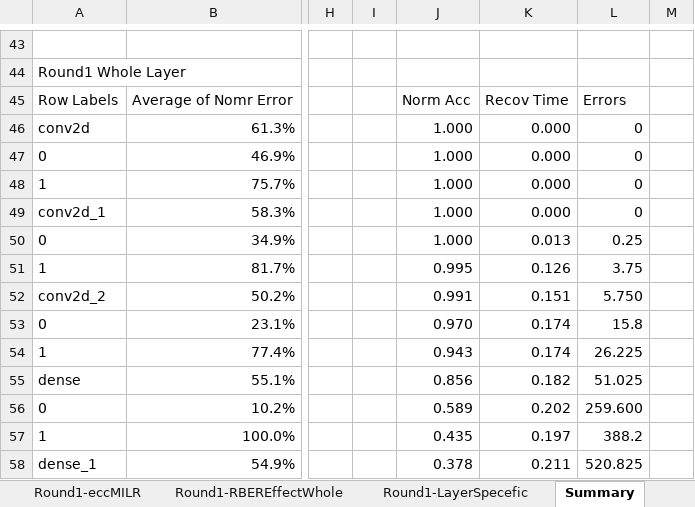
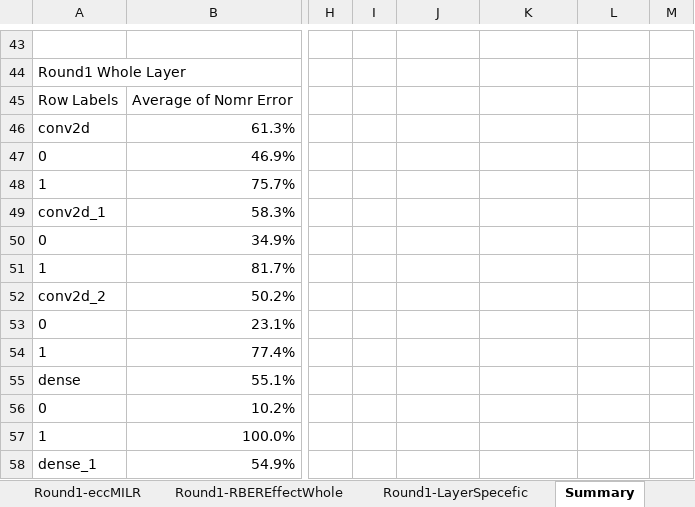
Before and after one commit to Jponader/MILR-Nueral-Network, an Excel workbook: Testing/CNN_MNIST/data2/CNN_MNIST.xlsx, sheet Summary, drawn as a sheet; only a part is shown, gaps mark what is left out; values as stored, in another font and other column widths than the file's, no borders; charts and pictures and table styles not drawn; the diff covers the shown part only; the diff names each change by its address in the sheet, - before the commit and + after, or states it on an @@ line.

Commit message:
graphs and data analysis

```diff
--- a/Testing/CNN_MNIST/data2/CNN_MNIST.xlsx (sheet Summary)
+++ b/Testing/CNN_MNIST/data2/CNN_MNIST.xlsx (sheet Summary)
-J45: Norm Acc
+J45: (empty)
-K45: Recov Time
+K45: (empty)
-L45: Errors
+L45: (empty)
-J46:J50: 1.000
+J46:J50: (empty)
-K46:K49: 0.000
+K46:K49: (empty)
-L46:L49: 0
+L46:L49: (empty)
-K50: 0.013
+K50: (empty)
-L50: 0.25
+L50: (empty)
-J51: 0.995
+J51: (empty)
-K51: 0.126
+K51: (empty)
-L51: 3.75
+L51: (empty)
-J52: 0.991
+J52: (empty)
-K52: 0.151
+K52: (empty)
-L52: 5.750
+L52: (empty)
-J53: 0.970
+J53: (empty)
-K53:K54: 0.174
+K53:K54: (empty)
-L53: 15.8
+L53: (empty)
-J54: 0.943
+J54: (empty)
-L54: 26.225
+L54: (empty)
-J55: 0.856
+J55: (empty)
-K55: 0.182
+K55: (empty)
-L55: 51.025
+L55: (empty)
-J56: 0.589
+J56: (empty)
-K56: 0.202
+K56: (empty)
-L56: 259.600
+L56: (empty)
-J57: 0.435
+J57: (empty)
-K57: 0.197
+K57: (empty)
-L57: 388.2
+L57: (empty)
-J58: 0.378
+J58: (empty)
-K58: 0.211
+K58: (empty)
-L58: 520.825
+L58: (empty)
```
Also changed, not shown: 2 removed rows and 9 edited cells elsewhere in this sheet, charts or pictures, Testing/CNN_Cifar-10/data2/CNN_CIFAR-10.xlsx, Testing/CNN_Cifar-100/data2/CNN_CIFAR-10B.xlsx, 20 other files.
